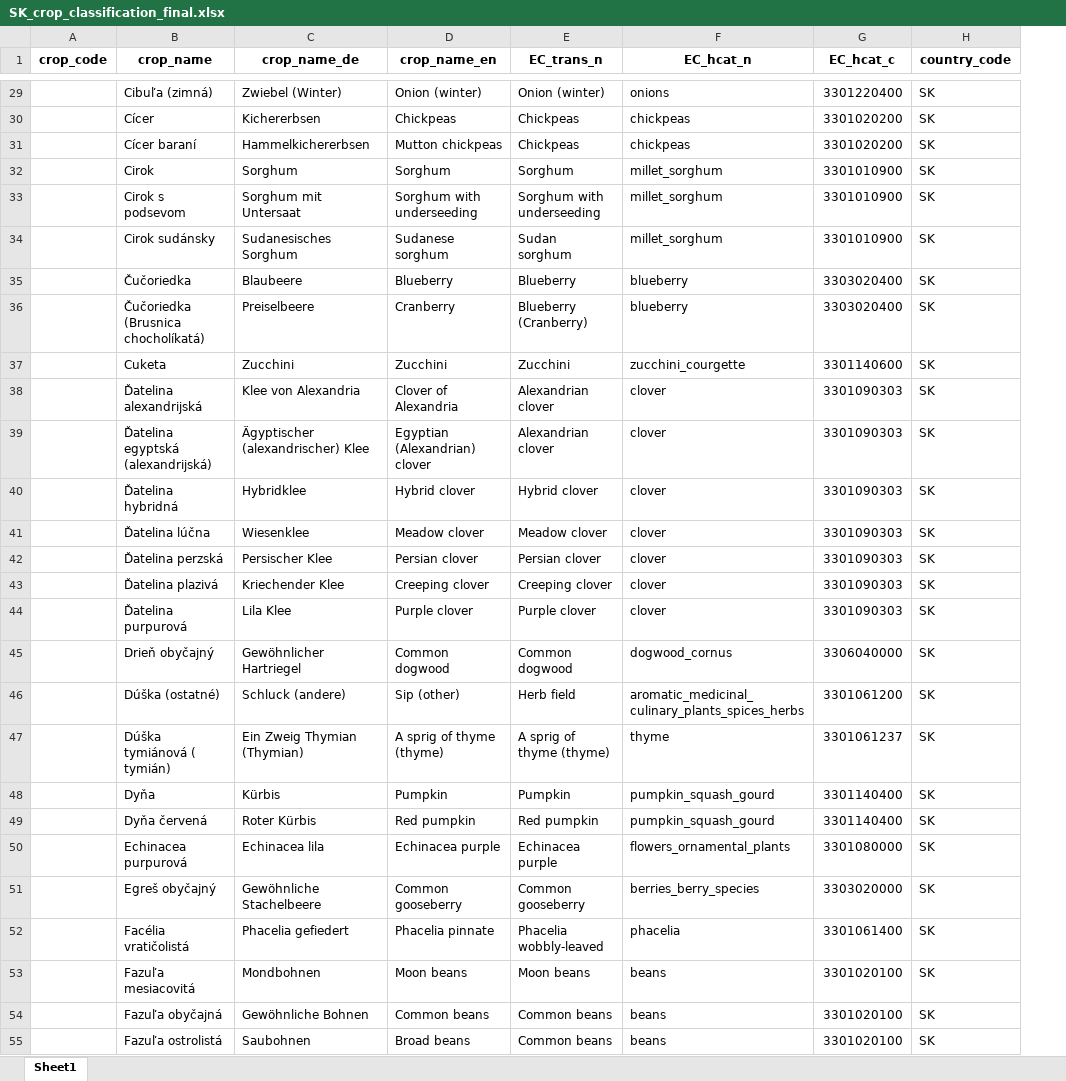
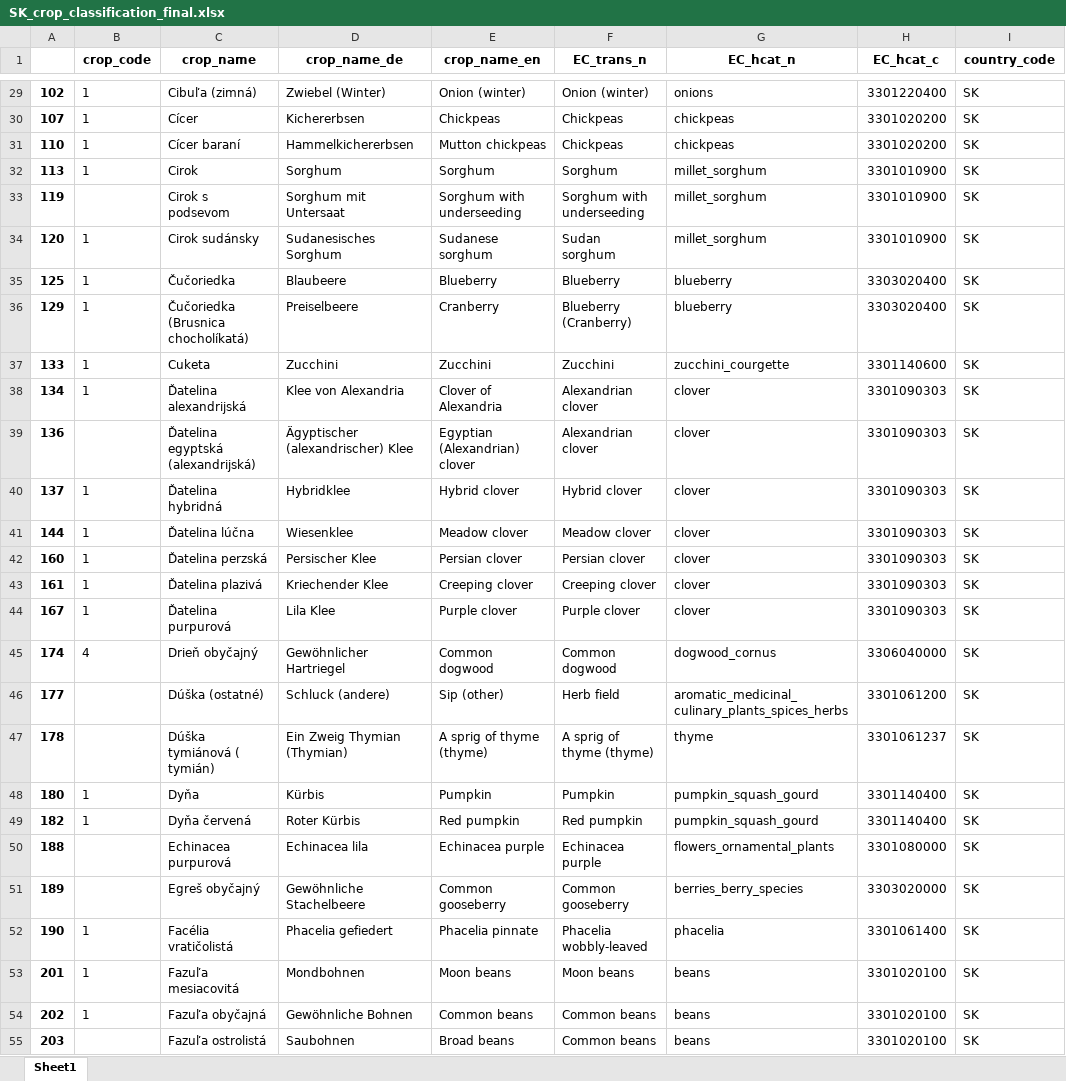
Before and after one commit to clejae/europe_land_iacs_prep, an Excel workbook: tables/crop_classifications/SK_crop_classification_final.xlsx, sheet Sheet1, drawn as a sheet; only a part is shown, gaps mark what is left out; values as stored, in another font and other column widths than the file's, no borders; addresses are those after the commit; the diff covers the shown part only; the diff names each change by its address in the sheet, - before the commit and + after, or states it on an @@ line.

```diff
--- a/tables/crop_classifications/SK_crop_classification_final.xlsx (sheet Sheet1)
+++ b/tables/crop_classifications/SK_crop_classification_final.xlsx (sheet Sheet1)
+column A, rows 29-55: 102 | 107 | 110 | 113 | 119 | 120 | 125 | 129 | 133 | 134 | 136 | 137 | 144 | 160 | 161 | 167 | 174 | 177 | 178 | 180 | 182 | 188 | 189 | 190 | 201 | 202 | 203
-B29:B32 (crop_code): (empty)
+B29:B32 (crop_code): 1
-B34:B38 (crop_code): (empty)
+B34:B38 (crop_code): 1
-B40:B44 (crop_code): (empty)
+B40:B44 (crop_code): 1
-B45 (crop_code): (empty)
+B45 (crop_code): 4
-B48:B49 (crop_code): (empty)
+B48:B49 (crop_code): 1
-B52:B54 (crop_code): (empty)
+B52:B54 (crop_code): 1
```
Also changed, not shown: 13 removed rows and 210 edited cells elsewhere in this sheet, tables/crop_classifications/BE_WAL_crop_classification_final.xlsx, tables/crop_classifications/CZ_crop_classification_final.xlsx, 16 other files.
